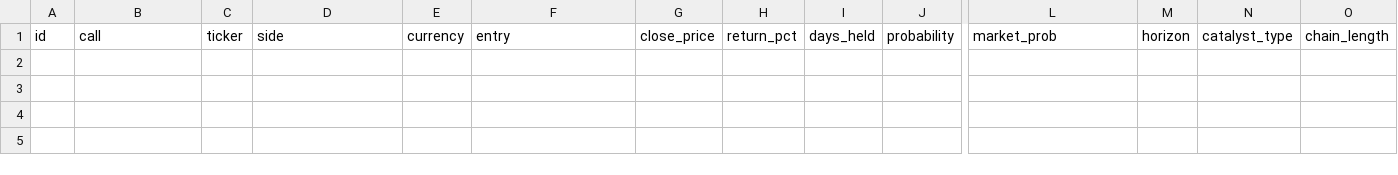
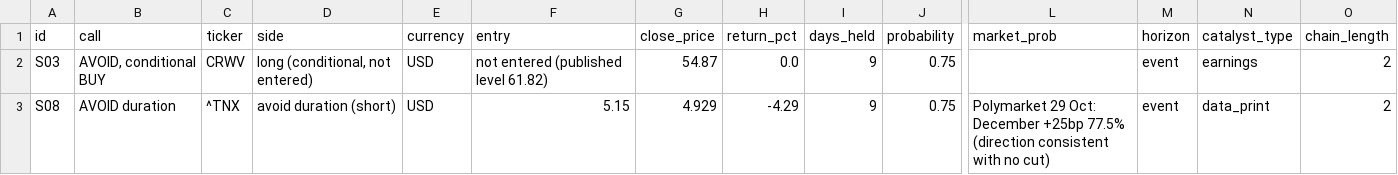
Before and after one commit to Interregnum-Research/record, a CSV file: scorecard.csv, drawn as a sheet; only a part is shown, gaps mark what is left out; rows hold the shown columns only; the diff names each change by its address in the sheet, - before the commit and + after, or states it on an @@ line.

```diff
--- a/scorecard.csv
+++ b/scorecard.csv
+row 2: S03 | AVOID, conditional BUY | CRWV | long (conditional, not entered) | USD | not entered (published level 61.82) | 54.87 | 0.0 | 9 | 0.75 |  | event | earnings | 2
+row 3: S08 | AVOID duration | ^TNX | avoid duration (short) | USD | 5.15 | 4.929 | -4.29 | 9 | 0.75 | Polymarket 29 Oct: December +25bp 77.5% (direction consistent with no cut) | event | data_print | 2
```
Also changed, not shown: 4 other files.
